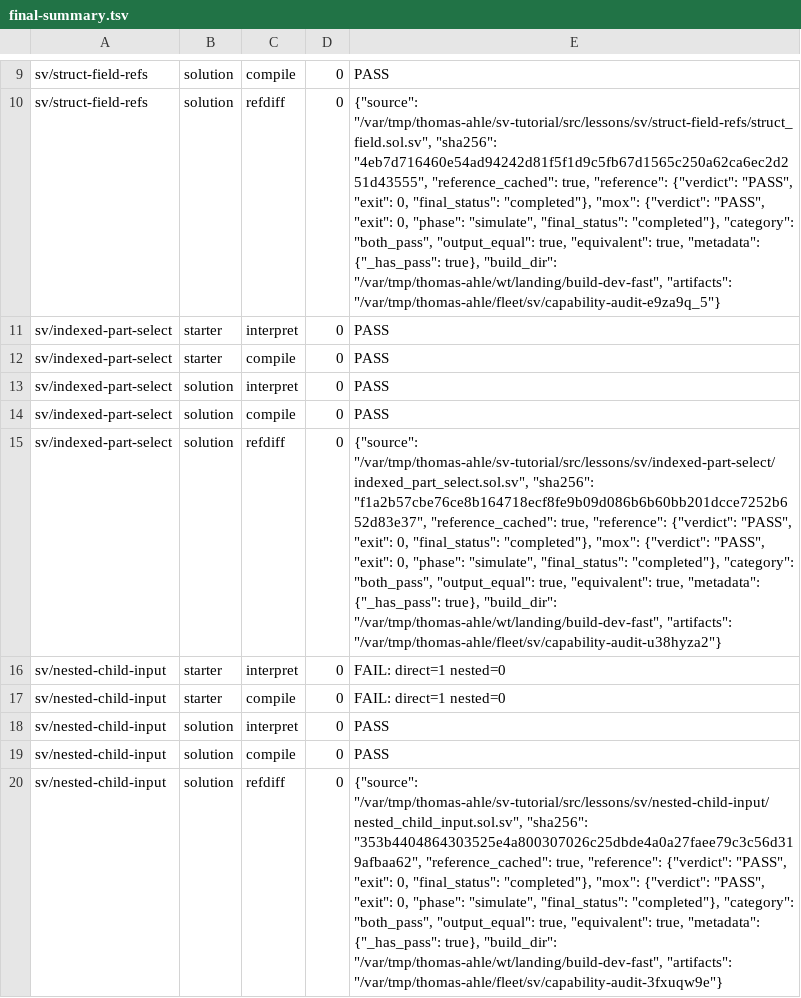
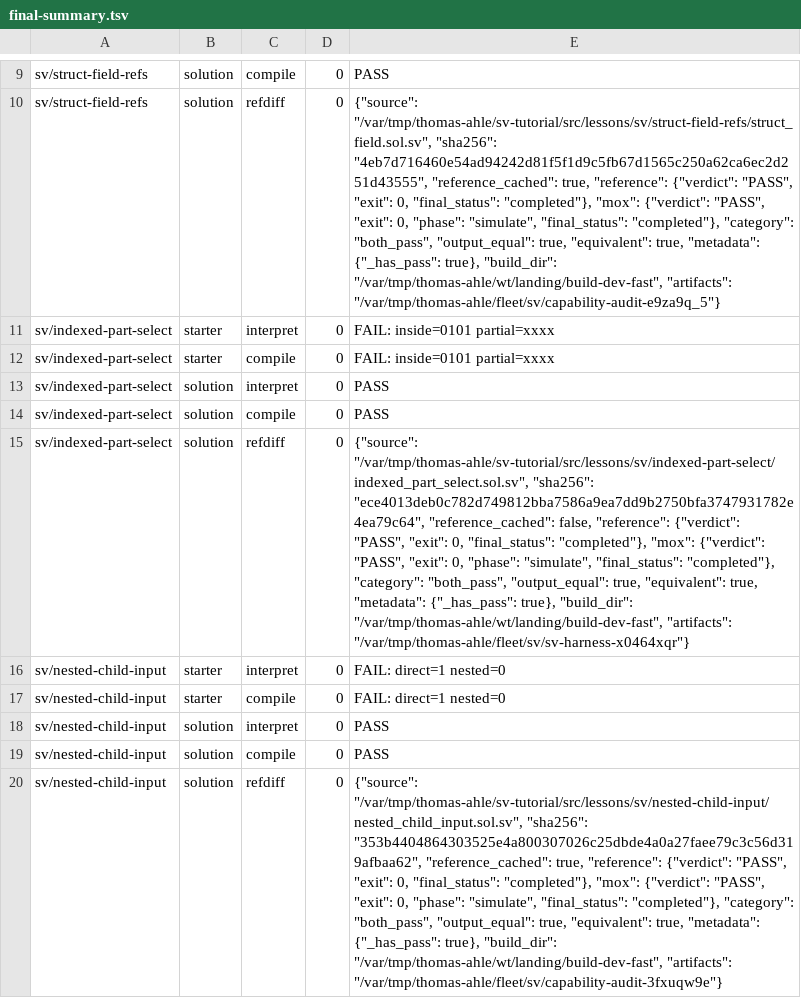
Before and after one commit to thomasnormal/sv-tutorial, a TSV file: artifacts/tutorial/capability-receipts/final-summary.tsv, drawn as a sheet; only a part is shown, gaps mark what is left out; the diff names each change by its address in the sheet, - before the commit and + after, or states it on an @@ line.

Commit message:
fix: calibrate indexed part-select starter

```diff
--- a/artifacts/tutorial/capability-receipts/final-summary.tsv
+++ b/artifacts/tutorial/capability-receipts/final-summary.tsv
-E11:E12: PASS
+E11:E12: FAIL: inside=0101 partial=xxxx
-E15: …"/var/tmp/thomas-ahle/sv-tutorial/src/lessons/sv/indexed-part-select/indexed_part_select.sol.sv", "sha256": "f1a2b57cbe76ce8b164718ecf8fe9b09d086b6b60bb201dcce7252b652d83e37", "reference_cached": true, "reference": {"verdict": "PASS", "exit": 0, "final_status": "completed"}, "mox": {"verdict": "PASS", "exit": 0, "phase": "simulate", "final_status": "completed"}, "category": "both_pass", "output_equal": true, "equivalent": true, "metadata": {"_has_pass": true}, "build_dir": "/var/tmp/thomas-ahle/wt/landing/build-dev-fast", "artifacts": "/var/tmp/thomas-ahle/fleet/sv/capability-audit-u38hyza2"}
+E15: …"/var/tmp/thomas-ahle/sv-tutorial/src/lessons/sv/indexed-part-select/indexed_part_select.sol.sv", "sha256": "ece4013deb0c782d749812bba7586a9ea7dd9b2750bfa3747931782e4ea79c64", "reference_cached": false, "reference": {"verdict": "PASS", "exit": 0, "final_status": "completed"}, "mox": {"verdict": "PASS", "exit": 0, "phase": "simulate", "final_status": "completed"}, "category": "both_pass", "output_equal": true, "equivalent": true, "metadata": {"_has_pass": true}, "build_dir": "/var/tmp/thomas-ahle/wt/landing/build-dev-fast", "artifacts": "/var/tmp/thomas-ahle/fleet/sv/sv-harness-x0464xqr"}
```
Also changed, not shown: artifacts/tutorial/capability-receipts/summary.tsv, 13 other files.
